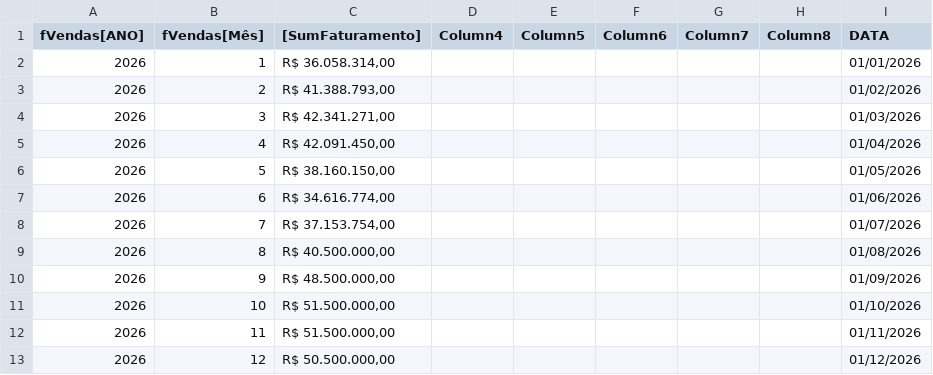
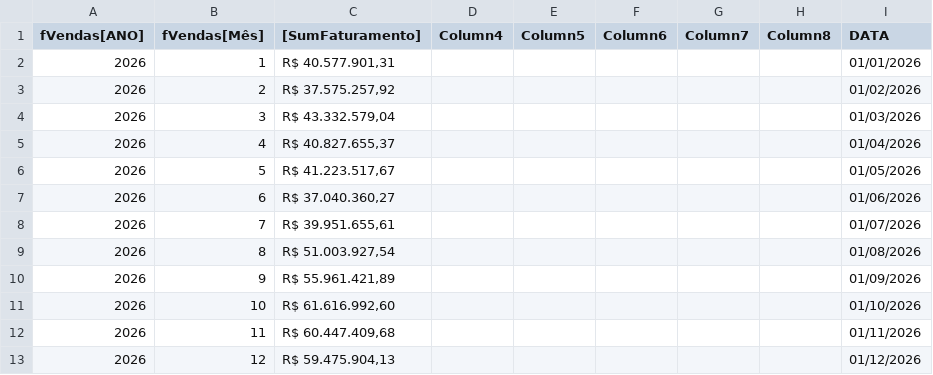
Before and after one commit to nelsonvitor/dashboard-rfk-pcp, a CSV file: base_vendas_previsao.csv, drawn as a sheet; the diff names each change by its address in the sheet, - before the commit and + after, or states it on an @@ line.

Commit message:
Verificação automática vendas (sem mudanças) - 08/09/2026 12:21:57

```diff
--- a/base_vendas_previsao.csv
+++ b/base_vendas_previsao.csv
-C2 ([SumFaturamento]): R$ 36.058.314,00
+C2 ([SumFaturamento]): R$ 40.577.901,31
-C3 ([SumFaturamento]): R$ 41.388.793,00
+C3 ([SumFaturamento]): R$ 37.575.257,92
-C4 ([SumFaturamento]): R$ 42.341.271,00
+C4 ([SumFaturamento]): R$ 43.332.579,04
-C5 ([SumFaturamento]): R$ 42.091.450,00
+C5 ([SumFaturamento]): R$ 40.827.655,37
-C6 ([SumFaturamento]): R$ 38.160.150,00
+C6 ([SumFaturamento]): R$ 41.223.517,67
-C7 ([SumFaturamento]): R$ 34.616.774,00
+C7 ([SumFaturamento]): R$ 37.040.360,27
-C8 ([SumFaturamento]): R$ 37.153.754,00
+C8 ([SumFaturamento]): R$ 39.951.655,61
-C9 ([SumFaturamento]): R$ 40.500.000,00
+C9 ([SumFaturamento]): R$ 51.003.927,54
-C10 ([SumFaturamento]): R$ 48.500.000,00
+C10 ([SumFaturamento]): R$ 55.961.421,89
-C11 ([SumFaturamento]): R$ 51.500.000,00
+C11 ([SumFaturamento]): R$ 61.616.992,60
-C12 ([SumFaturamento]): R$ 51.500.000,00
+C12 ([SumFaturamento]): R$ 60.447.409,68
-C13 ([SumFaturamento]): R$ 50.500.000,00
+C13 ([SumFaturamento]): R$ 59.475.904,13
```
Also changed, not shown: 1 other file.
